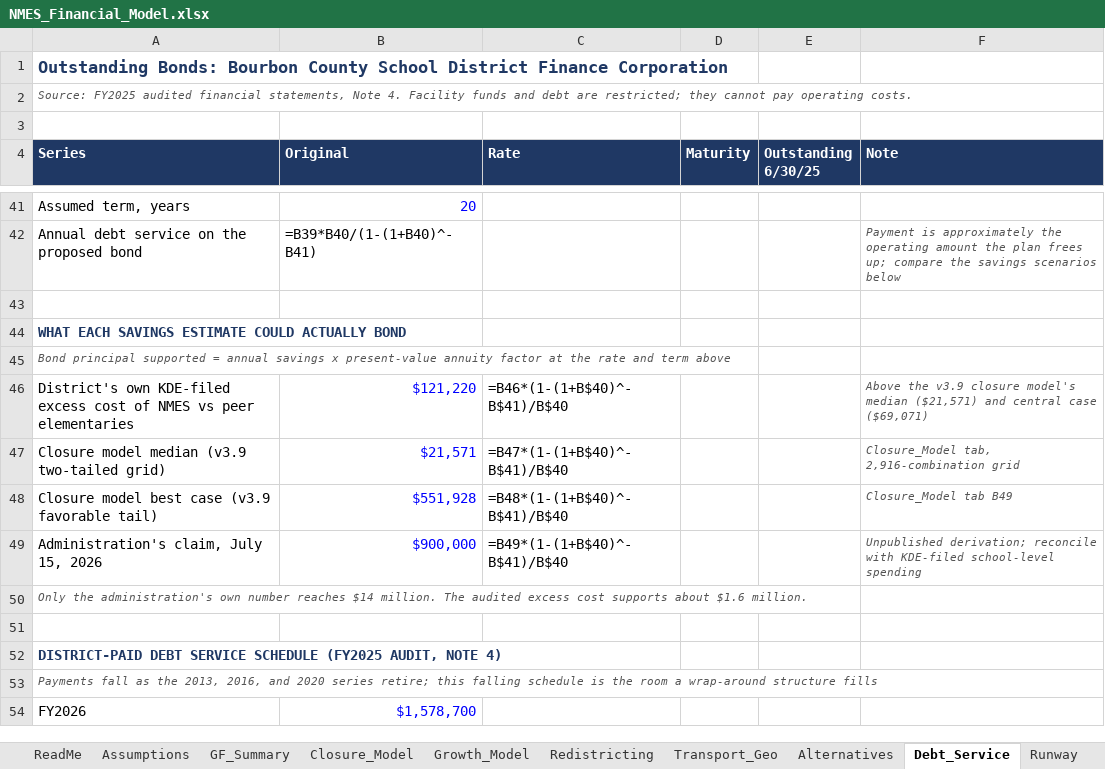
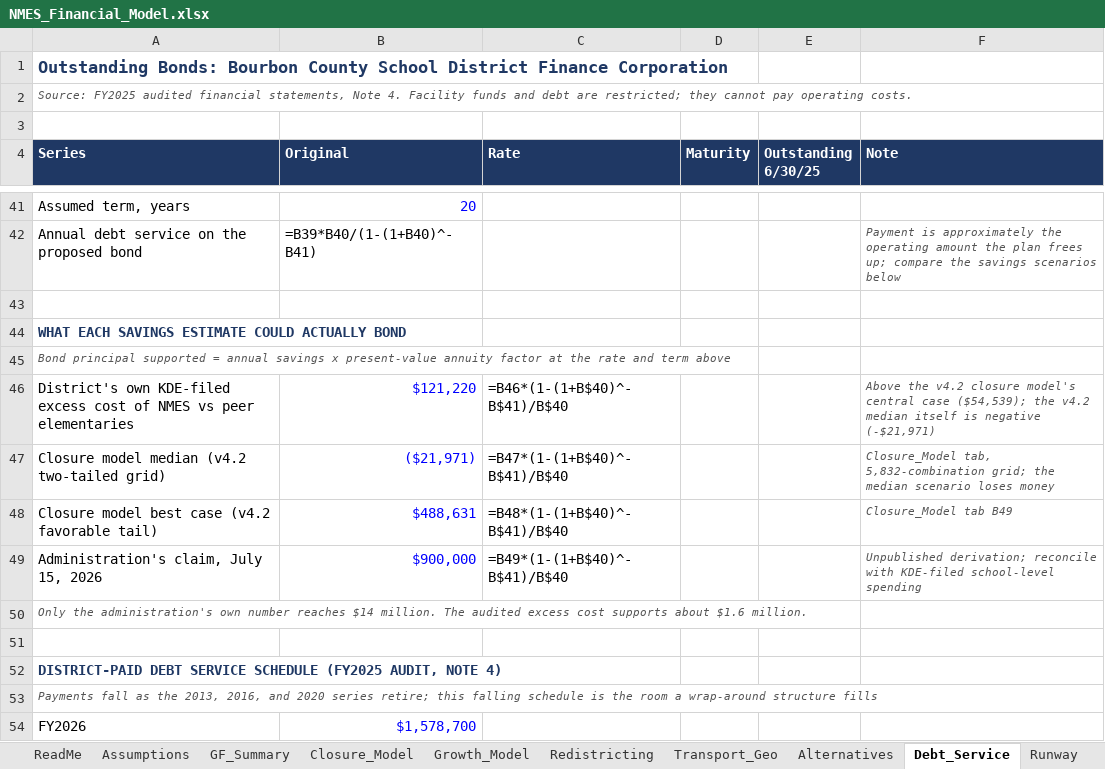
Before and after one commit to ryanuspsagm/SaveNMES, an Excel workbook: NMES_Financial_Model.xlsx, sheet Debt_Service, drawn as a sheet; only a part is shown, gaps mark what is left out; values as stored, in another font and other column widths than the file's, no borders; formulas without a stored value are shown as written; removed rows and columns are numbered as before the commit, all else as after; the diff names each change by its address in the sheet, - before the commit and + after, or states it on an @@ line.

```diff
--- a/NMES_Financial_Model.xlsx (sheet Debt_Service)
+++ b/NMES_Financial_Model.xlsx (sheet Debt_Service)
-F46 (Note): Above the v3.9 closure model's median ($21,571) and central case ($69,071)
+F46 (Note): Above the v4.2 closure model's central case ($54,539); the v4.2 median itself is negative (-$21,971)
-row 47: Closure model median (v3.9 two-tailed grid) | $21,571 | =B47*(1-(1+B$40)^-B$41)/B$40 |  |  | Closure_Model tab, 2,916-combination grid
+row 47: Closure model median (v4.2 two-tailed grid) | ($21,971) | =B47*(1-(1+B$40)^-B$41)/B$40 |  |  | Closure_Model tab, 5,832-combination grid; the median scenario loses money
-A48 (Series): Closure model best case (v3.9 favorable tail)
+A48 (Series): Closure model best case (v4.2 favorable tail)
-B48 (Original): $551,928
+B48 (Original): $488,631
```
Also changed, not shown: sheet Closure_Model, sheet Runway, sheet KY_Closures, 10 other files.
